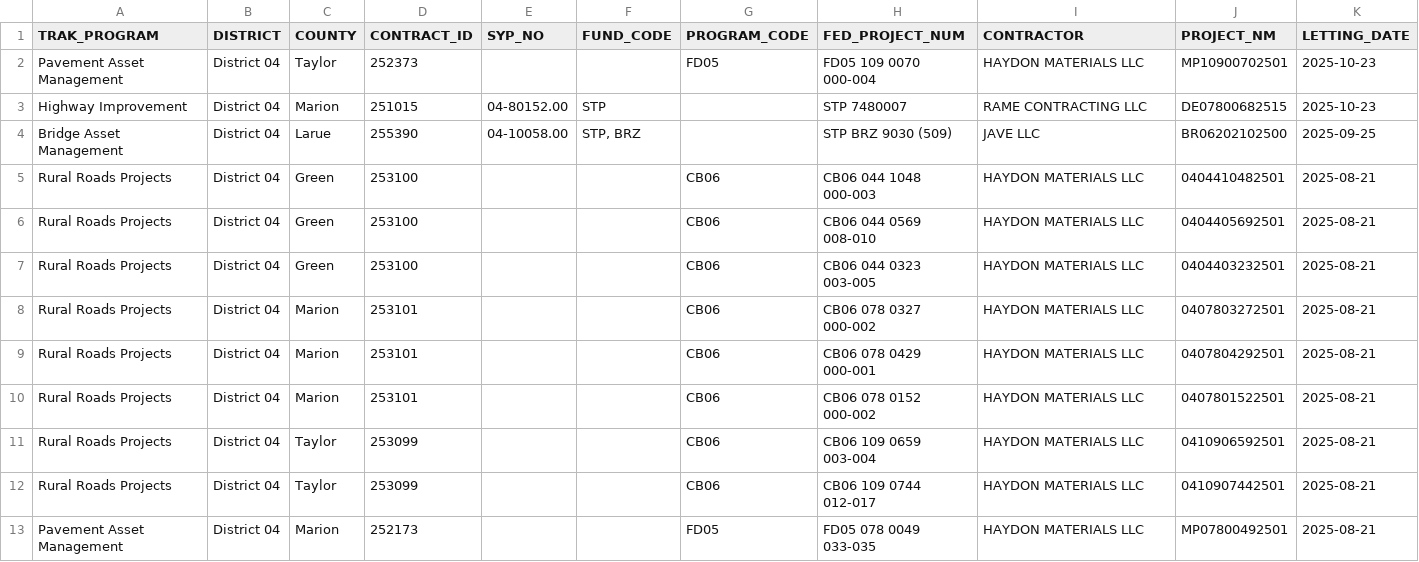
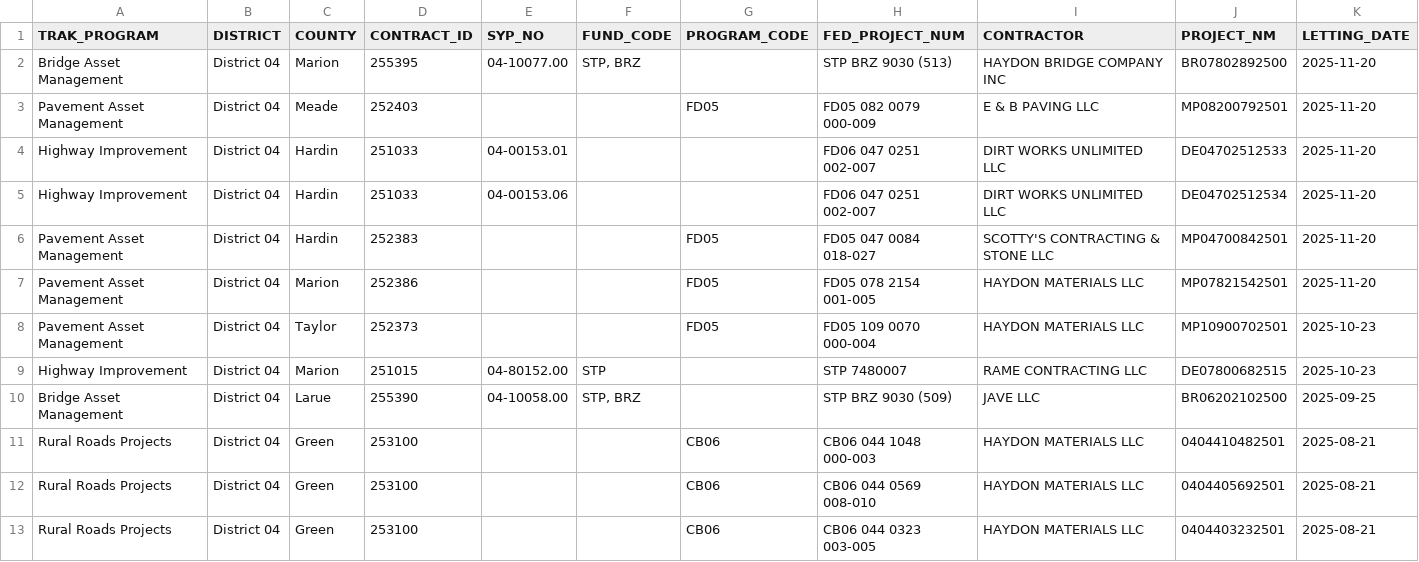
Before and after one commit to chrislambert-ky/analysis-eda-tool, a CSV file: data/report/eda_construction_procurement/eda_construction_procurement-District-04.csv, drawn as a sheet; only a part is shown; the shorter side is filled out with more unchanged rows; rows hold the shown columns only; the diff names each change by its address in the sheet, - before the commit and + after, or states it on an @@ line.

```diff
--- a/data/report/eda_construction_procurement/eda_construction_procurement-District-04.csv
+++ b/data/report/eda_construction_procurement/eda_construction_procurement-District-04.csv
+row 2: Bridge Asset Management | District 04 | Marion | 255395 | 04-10077.00 | STP, BRZ |  | STP BRZ 9030 (513) | HAYDON BRIDGE COMPANY INC | BR07802892500 | 2025-11-20
+row 3: Pavement Asset Management | District 04 | Meade | 252403 |  |  | FD05 | FD05 082 0079 000-009 | E & B PAVING LLC | MP08200792501 | 2025-11-20
+row 4: Highway Improvement | District 04 | Hardin | 251033 | 04-00153.01 |  |  | FD06 047 0251 002-007 | DIRT WORKS UNLIMITED LLC | DE04702512533 | 2025-11-20
+row 5: Highway Improvement | District 04 | Hardin | 251033 | 04-00153.06 |  |  | FD06 047 0251 002-007 | DIRT WORKS UNLIMITED LLC | DE04702512534 | 2025-11-20
+row 6: Pavement Asset Management | District 04 | Hardin | 252383 |  |  | FD05 | FD05 047 0084 018-027 | SCOTTY'S CONTRACTING & STONE LLC | MP04700842501 | 2025-11-20
+row 7: Pavement Asset Management | District 04 | Marion | 252386 |  |  | FD05 | FD05 078 2154 001-005 | HAYDON MATERIALS LLC | MP07821542501 | 2025-11-20
```
Also changed, not shown: data/report/eda_construction_procurement/eda_construction_procurement-District-03.csv, data/report/eda_construction_procurement/eda_construction_procurement-District-06.csv, 34 other files.
